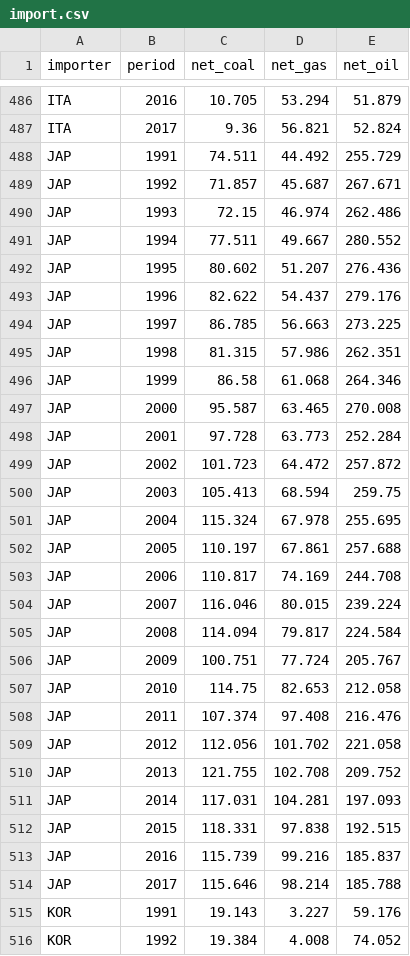
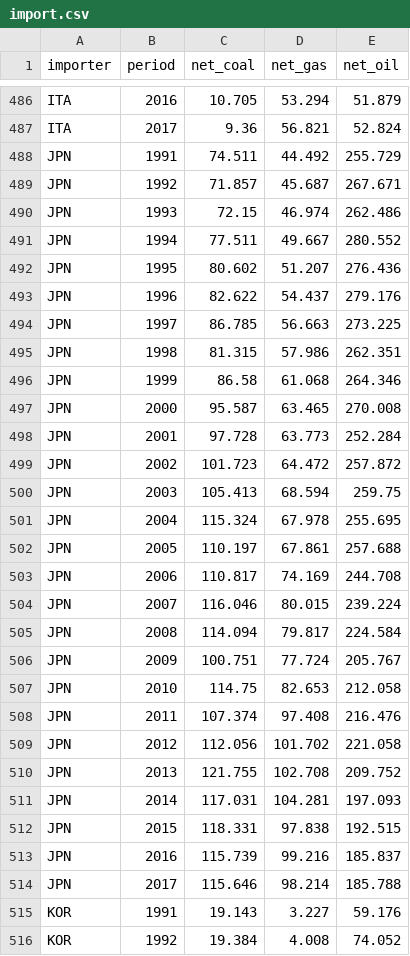
Before and after one commit to aziizsut/analysis_global_energy, a CSV file: import.csv, drawn as a sheet; only a part is shown, gaps mark what is left out.

```diff
--- a/import.csv
+++ b/import.csv
@@ -487,29 +487,29 @@ ITA,2016,10.705,53.294,51.879
 ITA,2017,9.36,56.821,52.824
-JAP,1991,74.511,44.492,255.729
-JAP,1992,71.857,45.687,267.671
-JAP,1993,72.15,46.974,262.486
-JAP,1994,77.511,49.667,280.552
-JAP,1995,80.602,51.207,276.436
-JAP,1996,82.622,54.437,279.176
-JAP,1997,86.785,56.663,273.225
-JAP,1998,81.315,57.986,262.351
-JAP,1999,86.58,61.068,264.346
-JAP,2000,95.587,63.465,270.008
-JAP,2001,97.728,63.773,252.284
-JAP,2002,101.723,64.472,257.872
-JAP,2003,105.413,68.594,259.75
-JAP,2004,115.324,67.978,255.695
-JAP,2005,110.197,67.861,257.688
-JAP,2006,110.817,74.169,244.708
-JAP,2007,116.046,80.015,239.224
-JAP,2008,114.094,79.817,224.584
-JAP,2009,100.751,77.724,205.767
-JAP,2010,114.75,82.653,212.058
-JAP,2011,107.374,97.408,216.476
-JAP,2012,112.056,101.702,221.058
-JAP,2013,121.755,102.708,209.752
-JAP,2014,117.031,104.281,197.093
-JAP,2015,118.331,97.838,192.515
-JAP,2016,115.739,99.216,185.837
-JAP,2017,115.646,98.214,185.788
+JPN,1991,74.511,44.492,255.729
+JPN,1992,71.857,45.687,267.671
+JPN,1993,72.15,46.974,262.486
+JPN,1994,77.511,49.667,280.552
+JPN,1995,80.602,51.207,276.436
+JPN,1996,82.622,54.437,279.176
+JPN,1997,86.785,56.663,273.225
+JPN,1998,81.315,57.986,262.351
+JPN,1999,86.58,61.068,264.346
+JPN,2000,95.587,63.465,270.008
+JPN,2001,97.728,63.773,252.284
+JPN,2002,101.723,64.472,257.872
+JPN,2003,105.413,68.594,259.75
+JPN,2004,115.324,67.978,255.695
+JPN,2005,110.197,67.861,257.688
+JPN,2006,110.817,74.169,244.708
+JPN,2007,116.046,80.015,239.224
+JPN,2008,114.094,79.817,224.584
+JPN,2009,100.751,77.724,205.767
+JPN,2010,114.75,82.653,212.058
+JPN,2011,107.374,97.408,216.476
+JPN,2012,112.056,101.702,221.058
+JPN,2013,121.755,102.708,209.752
+JPN,2014,117.031,104.281,197.093
+JPN,2015,118.331,97.838,192.515
+JPN,2016,115.739,99.216,185.837
+JPN,2017,115.646,98.214,185.788
 KOR,1991,19.143,3.227,59.176
```
Also changed, not shown: 5 other files.
